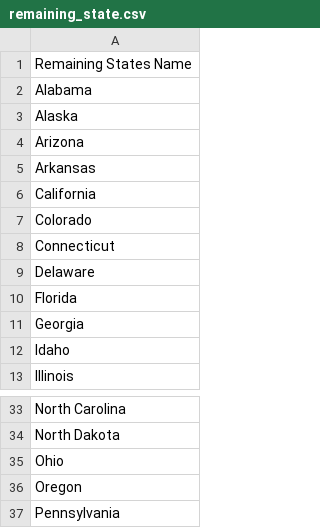
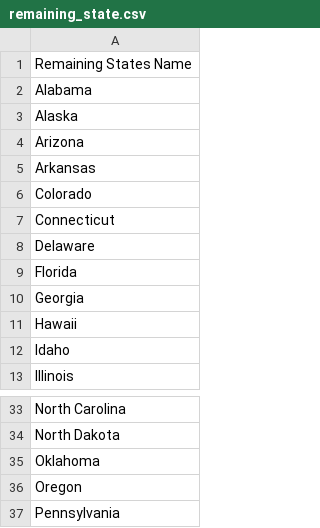
Before and after one commit to AshisB/python_projects, a CSV file: us_states_game/remaining_state.csv, drawn as a sheet; only a part is shown, gaps mark what is left out.

```diff
--- a/us_states_game/remaining_state.csv
+++ b/us_states_game/remaining_state.csv
@@ -5,3 +5,2 @@ Arizona
 Arkansas
-California
 Colorado
@@ -11,2 +10,3 @@ Florida
 Georgia
+Hawaii
 Idaho
@@ -34,3 +34,3 @@ North Carolina
 North Dakota
-Ohio
+Oklahoma
 Oregon
```
Also changed, not shown: 6 other files.
